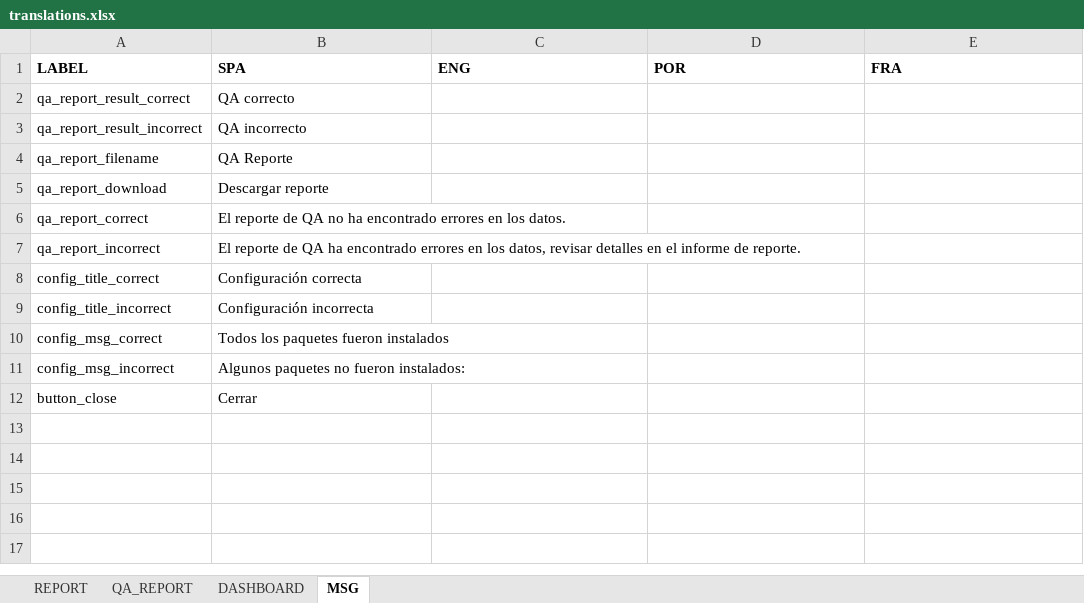
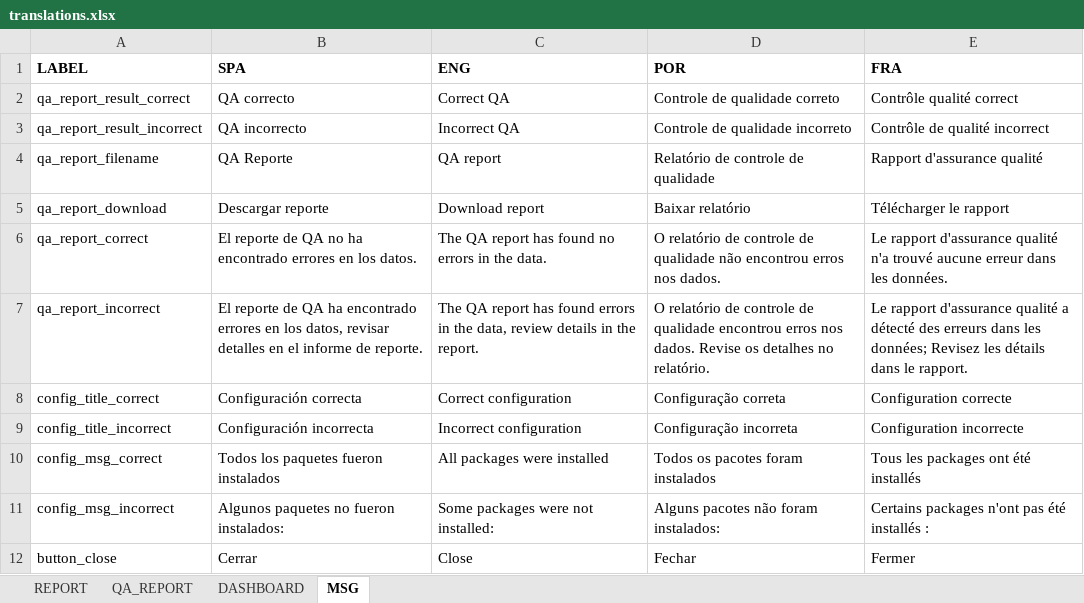
Before and after one commit to Oliversinn/polio-risk, an Excel workbook: src/R/translations.xlsx, sheet MSG, drawn as a sheet; values as stored, in another font and other column widths than the file's, no borders; the diff names each change by its address in the sheet, - before the commit and + after, or states it on an @@ line.

```diff
--- a/src/R/translations.xlsx (sheet MSG)
+++ b/src/R/translations.xlsx (sheet MSG)
-C2 (ENG): (empty)
+C2 (ENG): Correct QA
-D2 (POR): (empty)
+D2 (POR): Controle de qualidade correto
-E2 (FRA): (empty)
+E2 (FRA): Contrôle qualité correct
-C3 (ENG): (empty)
+C3 (ENG): Incorrect QA
-D3 (POR): (empty)
+D3 (POR): Controle de qualidade incorreto
-E3 (FRA): (empty)
+E3 (FRA): Contrôle de qualité incorrect
-C4 (ENG): (empty)
+C4 (ENG): QA report
-D4 (POR): (empty)
+D4 (POR): Relatório de controle de qualidade
-E4 (FRA): (empty)
+E4 (FRA): Rapport d'assurance qualité
-C5 (ENG): (empty)
+C5 (ENG): Download report
-D5 (POR): (empty)
+D5 (POR): Baixar relatório
-E5 (FRA): (empty)
+E5 (FRA): Télécharger le rapport
-C6 (ENG): (empty)
+C6 (ENG): The QA report has found no errors in the data.
-D6 (POR): (empty)
+D6 (POR): O relatório de controle de qualidade não encontrou erros nos dados.
-E6 (FRA): (empty)
+E6 (FRA): Le rapport d'assurance qualité n'a trouvé aucune erreur dans les données.
-C7 (ENG): (empty)
+C7 (ENG): The QA report has found errors in the data, review details in the report.
-D7 (POR): (empty)
+D7 (POR): O relatório de controle de qualidade encontrou erros nos dados. Revise os detalhes no relatório.
-E7 (FRA): (empty)
+E7 (FRA): Le rapport d'assurance qualité a détecté des erreurs dans les données; Revisez les détails dans le rapport.
-C8 (ENG): (empty)
+C8 (ENG): Correct configuration
-D8 (POR): (empty)
+D8 (POR): Configuração correta
-E8 (FRA): (empty)
+E8 (FRA): Configuration correcte
-C9 (ENG): (empty)
+C9 (ENG): Incorrect configuration
-D9 (POR): (empty)
+D9 (POR): Configuração incorreta
-E9 (FRA): (empty)
+E9 (FRA): Configuration incorrecte
-C10 (ENG): (empty)
+C10 (ENG): All packages were installed
-D10 (POR): (empty)
+D10 (POR): Todos os pacotes foram instalados
-E10 (FRA): (empty)
+E10 (FRA): Tous les packages ont été installés
-C11 (ENG): (empty)
+C11 (ENG): Some packages were not installed:
-D11 (POR): (empty)
+D11 (POR): Alguns pacotes não foram instalados:
-E11 (FRA): (empty)
+E11 (FRA): Certains packages n'ont pas été installés :
-C12 (ENG): (empty)
+C12 (ENG): Close
-D12 (POR): (empty)
+D12 (POR): Fechar
-E12 (FRA): (empty)
+E12 (FRA): Fermer
```
Also changed, not shown: sheet DASHBOARD, sheet REPORT, sheet QA_REPORT, 1 other file.
